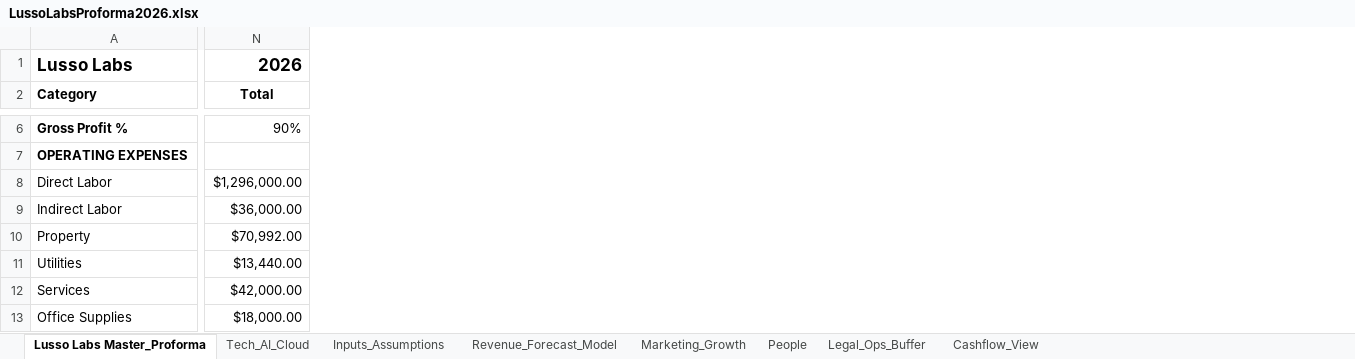
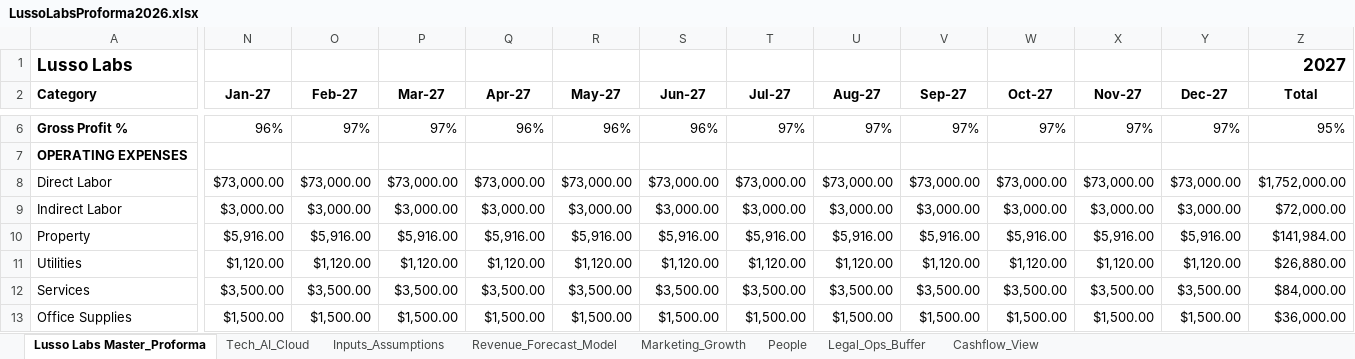
Before and after one commit to Jayanth-MinervaLabs/FinancialDashboard, an Excel workbook: src/LussoLabsProforma2026.xlsx, sheet Lusso Labs Master_Proforma, drawn as a sheet; only a part is shown, gaps mark what is left out; values as stored, in another font and other column widths than the file's, no borders; charts and pictures not drawn; addresses are those after the commit; the diff covers the shown part only; the diff names each change by its address in the sheet, - before the commit and + after, or states it on an @@ line.

```diff
--- a/src/LussoLabsProforma2026.xlsx (sheet Lusso Labs Master_Proforma)
+++ b/src/LussoLabsProforma2026.xlsx (sheet Lusso Labs Master_Proforma)
+column N (Jan-27), rows 6-13: 96% |  | $73,000.00 | $3,000.00 | $5,916.00 | $1,120.00 | $3,500.00 | $1,500.00
+column O (Feb-27), rows 6-13: 97% |  | $73,000.00 | $3,000.00 | $5,916.00 | $1,120.00 | $3,500.00 | $1,500.00
+column P (Mar-27), rows 6-13: 97% |  | $73,000.00 | $3,000.00 | $5,916.00 | $1,120.00 | $3,500.00 | $1,500.00
+column Q (Apr-27), rows 6-13: 96% |  | $73,000.00 | $3,000.00 | $5,916.00 | $1,120.00 | $3,500.00 | $1,500.00
+column R (May-27), rows 6-13: 96% |  | $73,000.00 | $3,000.00 | $5,916.00 | $1,120.00 | $3,500.00 | $1,500.00
+column S (Jun-27), rows 6-13: 96% |  | $73,000.00 | $3,000.00 | $5,916.00 | $1,120.00 | $3,500.00 | $1,500.00
+column T (Jul-27), rows 6-13: 97% |  | $73,000.00 | $3,000.00 | $5,916.00 | $1,120.00 | $3,500.00 | $1,500.00
+column U (Aug-27), rows 6-13: 97% |  | $73,000.00 | $3,000.00 | $5,916.00 | $1,120.00 | $3,500.00 | $1,500.00
+column V (Sep-27), rows 6-13: 97% |  | $73,000.00 | $3,000.00 | $5,916.00 | $1,120.00 | $3,500.00 | $1,500.00
+column W (Oct-27), rows 6-13: 97% |  | $73,000.00 | $3,000.00 | $5,916.00 | $1,120.00 | $3,500.00 | $1,500.00
+column X (Nov-27), rows 6-13: 97% |  | $73,000.00 | $3,000.00 | $5,916.00 | $1,120.00 | $3,500.00 | $1,500.00
+column Y (Dec-27), rows 6-13: 97% |  | $73,000.00 | $3,000.00 | $5,916.00 | $1,120.00 | $3,500.00 | $1,500.00
-Z1 (Total): 2026
+Z1 (Total): 2027
-Z6 (Total): 90%
+Z6 (Total): 95%
-Z8 (Total): $1,296,000.00
+Z8 (Total): $1,752,000.00
-Z9 (Total): $36,000.00
+Z9 (Total): $72,000.00
-Z10 (Total): $70,992.00
+Z10 (Total): $141,984.00
-Z11 (Total): $13,440.00
+Z11 (Total): $26,880.00
-Z12 (Total): $42,000.00
+Z12 (Total): $84,000.00
-Z13 (Total): $18,000.00
+Z13 (Total): $36,000.00
```
Also changed, not shown: 1 added row, 1 removed row and 100 edited cells elsewhere in this sheet, sheet People, sheet Cashflow_View, sheet Revenue_Forecast_Model, sheet Tech_AI_Cloud, formulas that keep their value, charts or pictures, 1 other file.
